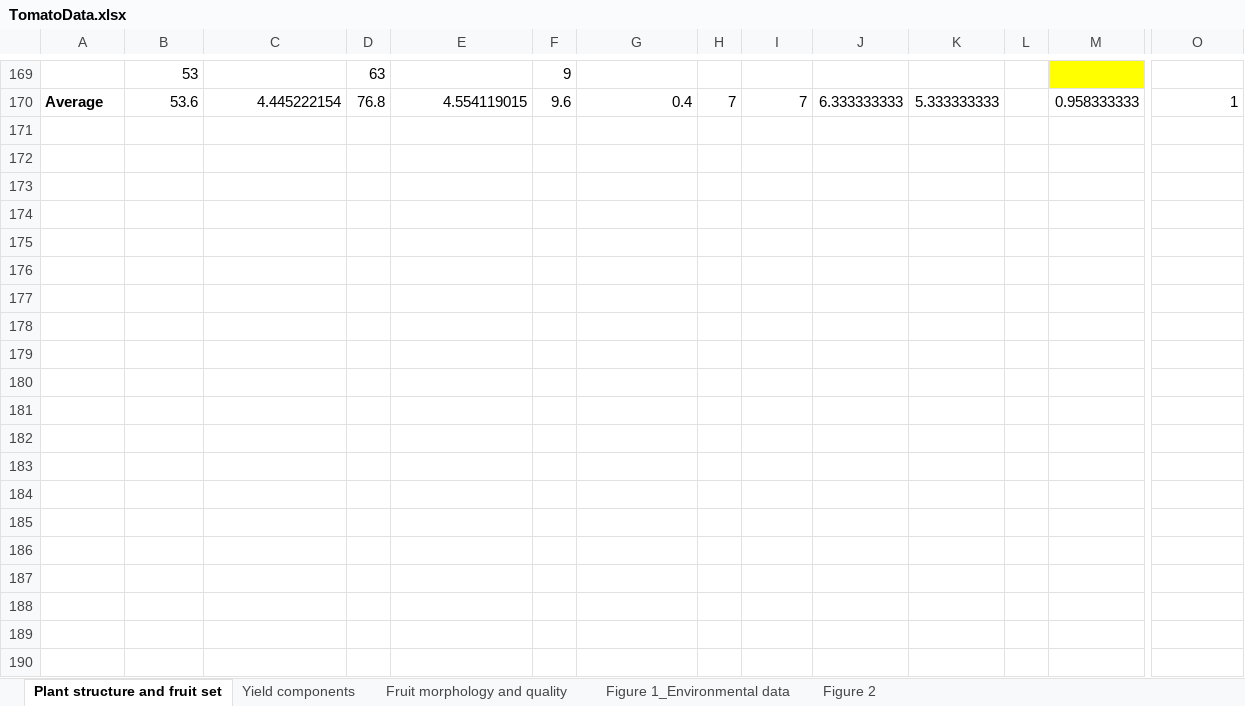
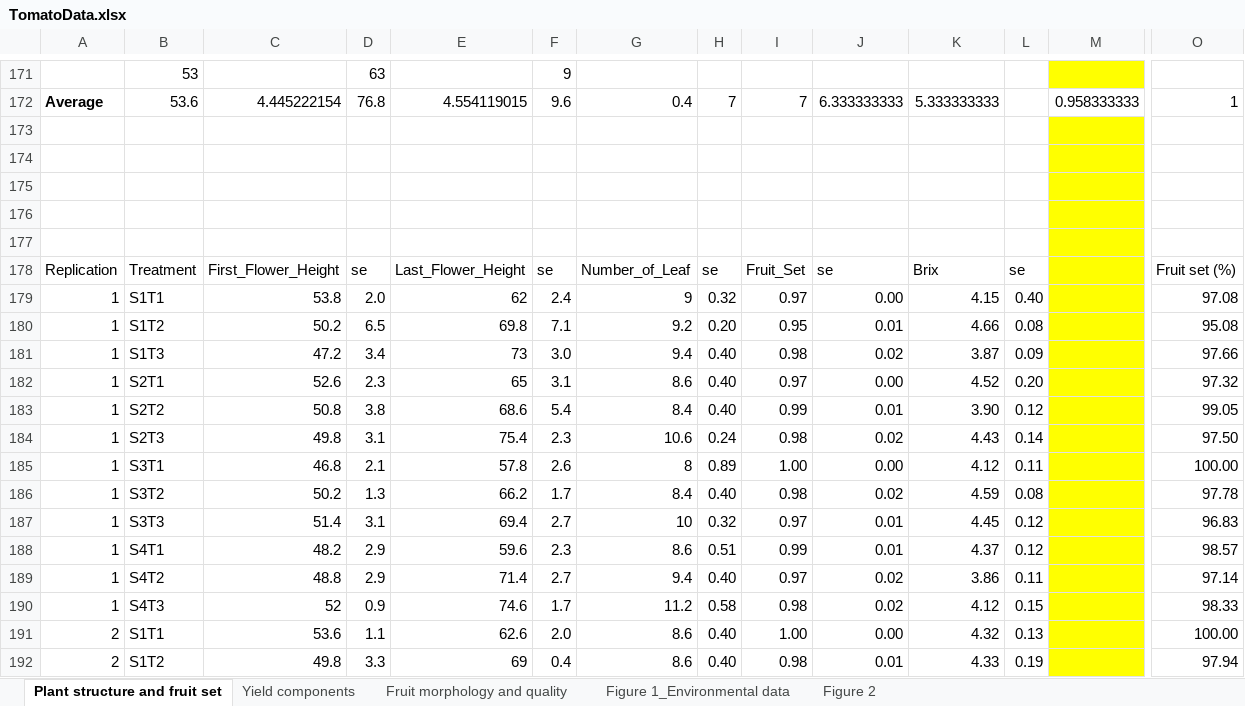
Before and after one commit to nmhienbn/Tomato-Crop, an Excel workbook: resources/TomatoData.xlsx, sheet Plant structure and fruit set, drawn as a sheet; only a part is shown, gaps mark what is left out; values as stored, in another font and other column widths than the file's, no borders; rows hold the shown columns only; the diff covers the shown part only; the diff names each change by its address in the sheet, - before the commit and + after, or states it on an @@ line.

Commit message:
Table 6, 7

```diff
--- a/resources/TomatoData.xlsx (sheet Plant structure and fruit set)
+++ b/resources/TomatoData.xlsx (sheet Plant structure and fruit set)
+row 173: (empty)
+row 174: (empty)
+row 175: (empty)
+row 176: (empty)
+row 177: (empty)
+row 178: Replication | Treatment | First_Flower_Height | se | Last_Flower_Height | se | Number_of_Leaf | se | Fruit_Set | se | Brix | se |  | Fruit set (%)
+row 179: 1 | S1T1 | 53.8 | 2.0 | 62 | 2.4 | 9 | 0.32 | 0.97 | 0.00 | 4.15 | 0.40 |  | 97.08
+row 180: 1 | S1T2 | 50.2 | 6.5 | 69.8 | 7.1 | 9.2 | 0.20 | 0.95 | 0.01 | 4.66 | 0.08 |  | 95.08
+row 181: 1 | S1T3 | 47.2 | 3.4 | 73 | 3.0 | 9.4 | 0.40 | 0.98 | 0.02 | 3.87 | 0.09 |  | 97.66
+row 182: 1 | S2T1 | 52.6 | 2.3 | 65 | 3.1 | 8.6 | 0.40 | 0.97 | 0.00 | 4.52 | 0.20 |  | 97.32
+row 183: 1 | S2T2 | 50.8 | 3.8 | 68.6 | 5.4 | 8.4 | 0.40 | 0.99 | 0.01 | 3.90 | 0.12 |  | 99.05
+row 184: 1 | S2T3 | 49.8 | 3.1 | 75.4 | 2.3 | 10.6 | 0.24 | 0.98 | 0.02 | 4.43 | 0.14 |  | 97.50
+row 185: 1 | S3T1 | 46.8 | 2.1 | 57.8 | 2.6 | 8 | 0.89 | 1.00 | 0.00 | 4.12 | 0.11 |  | 100.00
+row 186: 1 | S3T2 | 50.2 | 1.3 | 66.2 | 1.7 | 8.4 | 0.40 | 0.98 | 0.02 | 4.59 | 0.08 |  | 97.78
+row 187: 1 | S3T3 | 51.4 | 3.1 | 69.4 | 2.7 | 10 | 0.32 | 0.97 | 0.01 | 4.45 | 0.12 |  | 96.83
+row 188: 1 | S4T1 | 48.2 | 2.9 | 59.6 | 2.3 | 8.6 | 0.51 | 0.99 | 0.01 | 4.37 | 0.12 |  | 98.57
+row 189: 1 | S4T2 | 48.8 | 2.9 | 71.4 | 2.7 | 9.4 | 0.40 | 0.97 | 0.02 | 3.86 | 0.11 |  | 97.14
+row 190: 1 | S4T3 | 52 | 0.9 | 74.6 | 1.7 | 11.2 | 0.58 | 0.98 | 0.02 | 4.12 | 0.15 |  | 98.33
+row 191: 2 | S1T1 | 53.6 | 1.1 | 62.6 | 2.0 | 8.6 | 0.40 | 1.00 | 0.00 | 4.32 | 0.13 |  | 100.00
+row 192: 2 | S1T2 | 49.8 | 3.3 | 69 | 0.4 | 8.6 | 0.40 | 0.98 | 0.01 | 4.33 | 0.19 |  | 97.94
```
Also changed, not shown: 25 added rows elsewhere in this sheet, sheet Fruit morphology and quality, formulas that keep their value, 12 other files.
